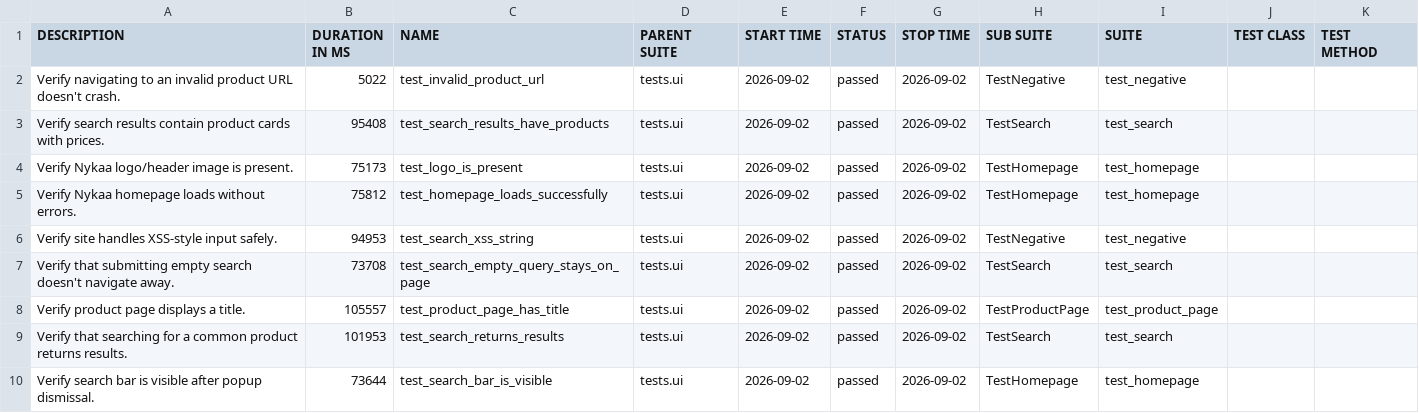
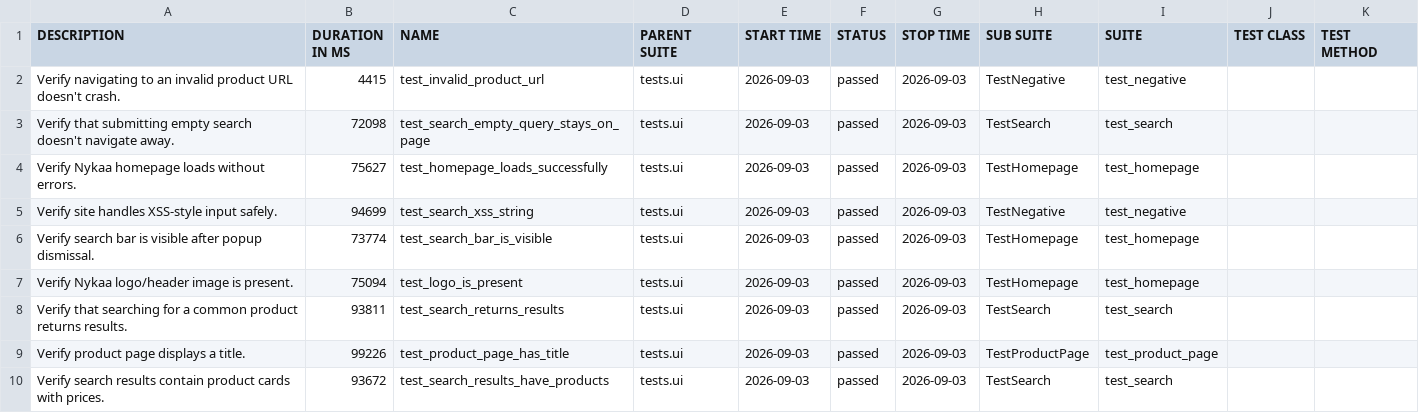
Before and after one commit to Deoli420/automation-framework, a CSV file: allure-report/data/suites.csv, drawn as a sheet.

```diff
--- a/allure-report/data/suites.csv
+++ b/allure-report/data/suites.csv
@@ -1,10 +1,10 @@
 "DESCRIPTION","DURATION IN MS","NAME","PARENT SUITE","START TIME","STATUS","STOP TIME","SUB SUITE","SUITE","TEST CLASS","TEST METHOD"
-"Verify navigating to an invalid product URL doesn't crash.","5022","test_invalid_product_url","tests.ui","2026-09-02","passed","2026-09-02","TestNegative","test_negative","",""
-"Verify search results contain product cards with prices.","95408","test_search_results_have_products","tests.ui","2026-09-02","passed","2026-09-02","TestSearch","test_search","",""
-"Verify Nykaa logo/header image is present.","75173","test_logo_is_present","tests.ui","2026-09-02","passed","2026-09-02","TestHomepage","test_homepage","",""
-"Verify Nykaa homepage loads without errors.","75812","test_homepage_loads_successfully","tests.ui","2026-09-02","passed","2026-09-02","TestHomepage","test_homepage","",""
-"Verify site handles XSS-style input safely.","94953","test_search_xss_string","tests.ui","2026-09-02","passed","2026-09-02","TestNegative","test_negative","",""
-"Verify that submitting empty search doesn't navigate away.","73708","test_search_empty_query_stays_on_page","tests.ui","2026-09-02","passed","2026-09-02","TestSearch","test_search","",""
-"Verify product page displays a title.","105557","test_product_page_has_title","tests.ui","2026-09-02","passed","2026-09-02","TestProductPage","test_product_page","",""
-"Verify that searching for a common product returns results.","101953","test_search_returns_results","tests.ui","2026-09-02","passed","2026-09-02","TestSearch","test_search","",""
-"Verify search bar is visible after popup dismissal.","73644","test_search_bar_is_visible","tests.ui","2026-09-02","passed","2026-09-02","TestHomepage","test_homepage","",""
+"Verify navigating to an invalid product URL doesn't crash.","4415","test_invalid_product_url","tests.ui","2026-09-03","passed","2026-09-03","TestNegative","test_negative","",""
+"Verify that submitting empty search doesn't navigate away.","72098","test_search_empty_query_stays_on_page","tests.ui","2026-09-03","passed","2026-09-03","TestSearch","test_search","",""
+"Verify Nykaa homepage loads without errors.","75627","test_homepage_loads_successfully","tests.ui","2026-09-03","passed","2026-09-03","TestHomepage","test_homepage","",""
+"Verify site handles XSS-style input safely.","94699","test_search_xss_string","tests.ui","2026-09-03","passed","2026-09-03","TestNegative","test_negative","",""
+"Verify search bar is visible after popup dismissal.","73774","test_search_bar_is_visible","tests.ui","2026-09-03","passed","2026-09-03","TestHomepage","test_homepage","",""
+"Verify Nykaa logo/header image is present.","75094","test_logo_is_present","tests.ui","2026-09-03","passed","2026-09-03","TestHomepage","test_homepage","",""
+"Verify that searching for a common product returns results.","93811","test_search_returns_results","tests.ui","2026-09-03","passed","2026-09-03","TestSearch","test_search","",""
+"Verify product page displays a title.","99226","test_product_page_has_title","tests.ui","2026-09-03","passed","2026-09-03","TestProductPage","test_product_page","",""
+"Verify search results contain product cards with prices.","93672","test_search_results_have_products","tests.ui","2026-09-03","passed","2026-09-03","TestSearch","test_search","",""
```
Also changed, not shown: 59 other files.
